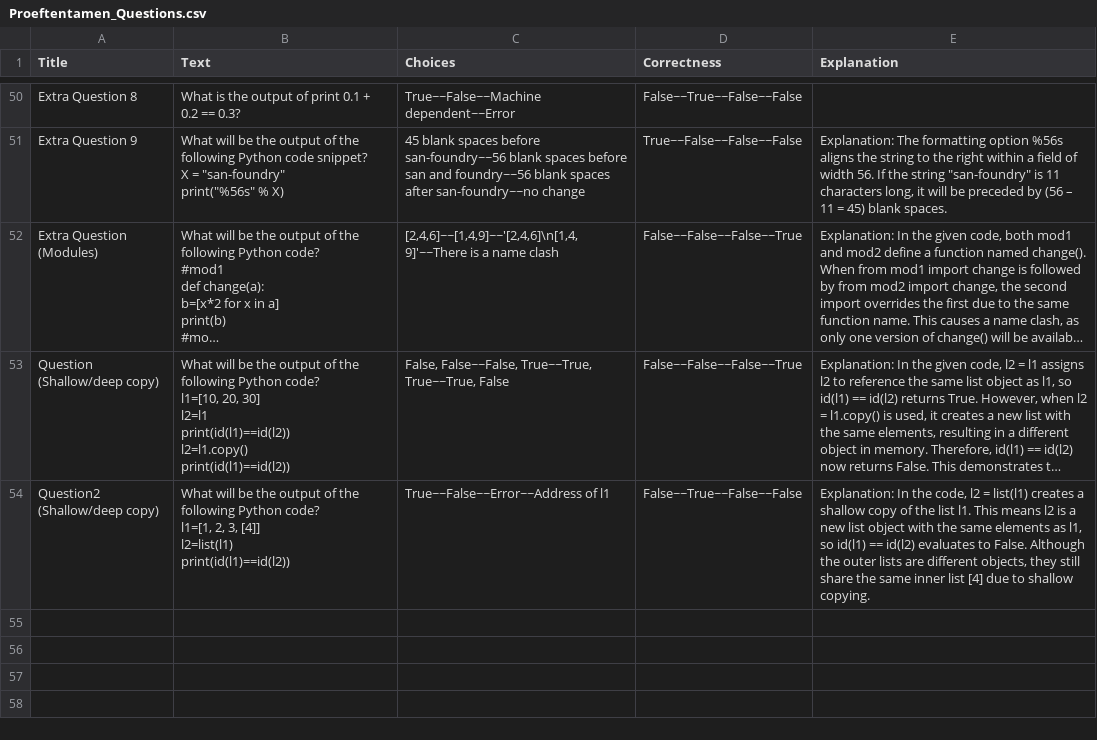
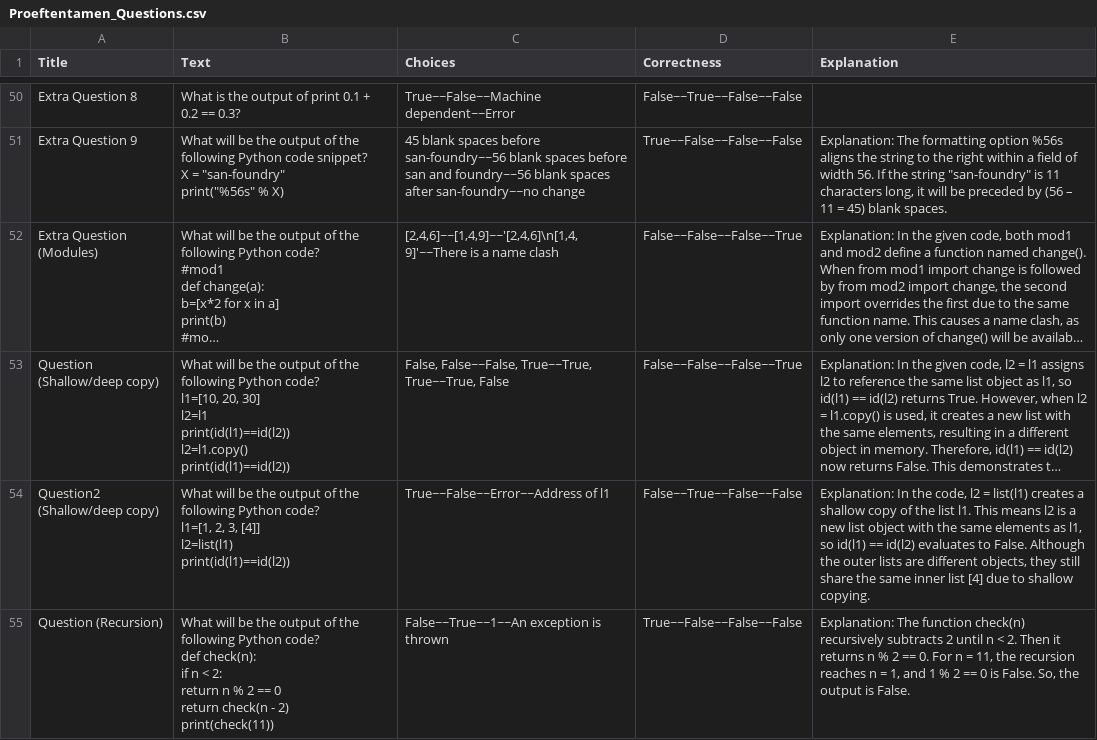
Before and after one commit to muratfirat78/Python, a CSV file: Proeftentamen_Questions.csv, drawn as a sheet; only a part is shown, gaps mark what is left out; long unchanged cells end in ….

Commit message:
Add files via upload

```diff
--- a/Proeftentamen_Questions.csv
+++ b/Proeftentamen_Questions.csv
@@ -499 +499,8 @@ l2=list(l1)
 print(id(l1)==id(l2))","True~~False~~Error~~Address of l1",False~~True~~False~~False,"Explanation: In the code, l2 = list(l1) creates a shallow copy of the list l1. This means l2 is a new list object with the same elements as l1, so id(l1) == id(l2) evaluates to False. Although the outer lists are different objects, they still share the same inner list [4] due to shallow copying."
+Question (Recursion),"What will be the output of the following Python code?
+
+def check(n):
+    if n < 2:
+        return n % 2 == 0
+    return check(n - 2)
+print(check(11))","False~~True~~1~~An exception is thrown",True~~False~~False~~False,"Explanation: The function check(n) recursively subtracts 2 until n < 2. Then it returns n % 2 == 0. For n = 11, the recursion reaches n = 1, and 1 % 2 == 0 is False. So, the output is False."
```
